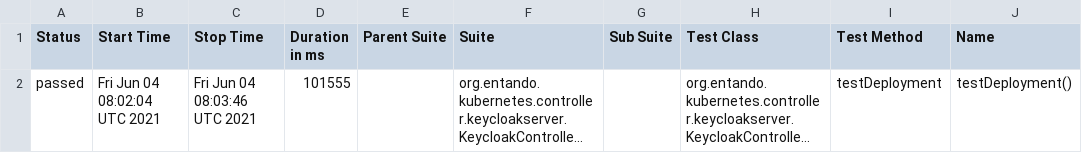
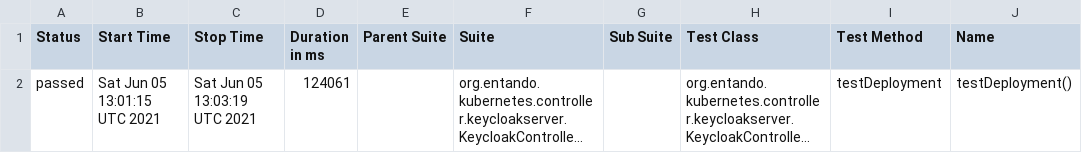
Before and after one commit to entando-k8s/devops-results-06-07-2021, a CSV file: entando-k8s-keycloak-controller/PR-28/allure-smoke-reports/data/suites.csv, drawn as a sheet; only a part is shown; long unchanged cells end in …; the diff names each change by its address in the sheet, - before the commit and + after, or states it on an @@ line.

Commit message:
Publishing files for path entando-k8s-keycloak-controller/PR-28

```diff
--- a/entando-k8s-keycloak-controller/PR-28/allure-smoke-reports/data/suites.csv
+++ b/entando-k8s-keycloak-controller/PR-28/allure-smoke-reports/data/suites.csv
-B2 (Start Time): Fri Jun 04 08:02:04 UTC 2021
+B2 (Start Time): Sat Jun 05 13:01:15 UTC 2021
-C2 (Stop Time): Fri Jun 04 08:03:46 UTC 2021
+C2 (Stop Time): Sat Jun 05 13:03:19 UTC 2021
-D2 (Duration in ms): 101555
+D2 (Duration in ms): 124061
```
Also changed, not shown: 15 other files.
